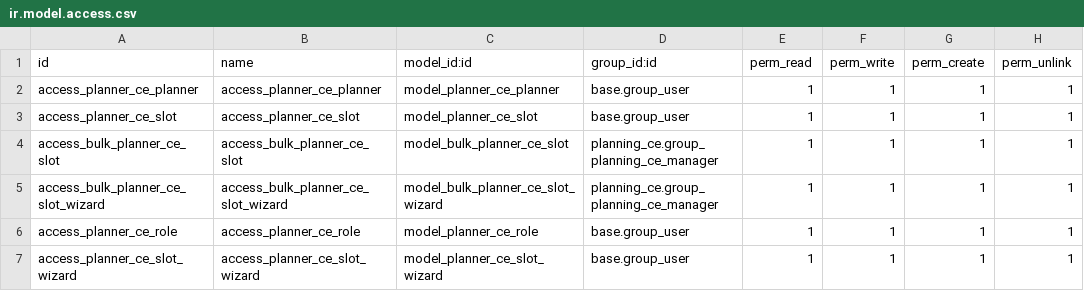
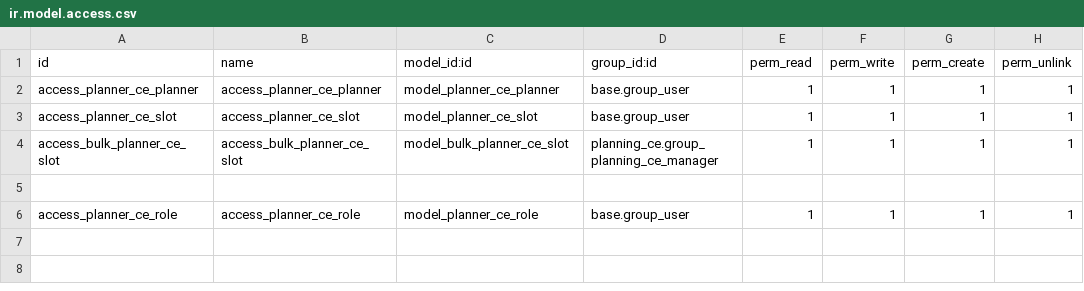
Before and after one commit to vertelab/odoo-planning, a CSV file: planning_ce/security/ir.model.access.csv, drawn as a sheet.

```diff
--- a/planning_ce/security/ir.model.access.csv
+++ b/planning_ce/security/ir.model.access.csv
@@ -4,4 +4,3 @@ access_planner_ce_slot,access_planner_ce_slot,model_planner_ce_slot,base.group_u
 access_bulk_planner_ce_slot,access_bulk_planner_ce_slot,model_bulk_planner_ce_slot,planning_ce.group_planning_ce_manager,1,1,1,1
-access_bulk_planner_ce_slot_wizard,access_bulk_planner_ce_slot_wizard,model_bulk_planner_ce_slot_wizard,planning_ce.group_planning_ce_manager,1,1,1,1
+
 access_planner_ce_role,access_planner_ce_role,model_planner_ce_role,base.group_user,1,1,1,1
-access_planner_ce_slot_wizard,access_planner_ce_slot_wizard,model_planner_ce_slot_wizard,base.group_user,1,1,1,1
```
Also changed, not shown: 30 other files.
